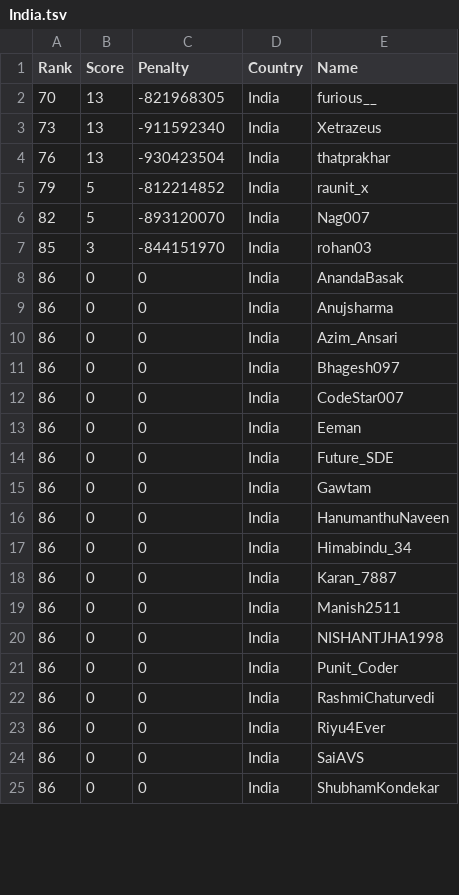
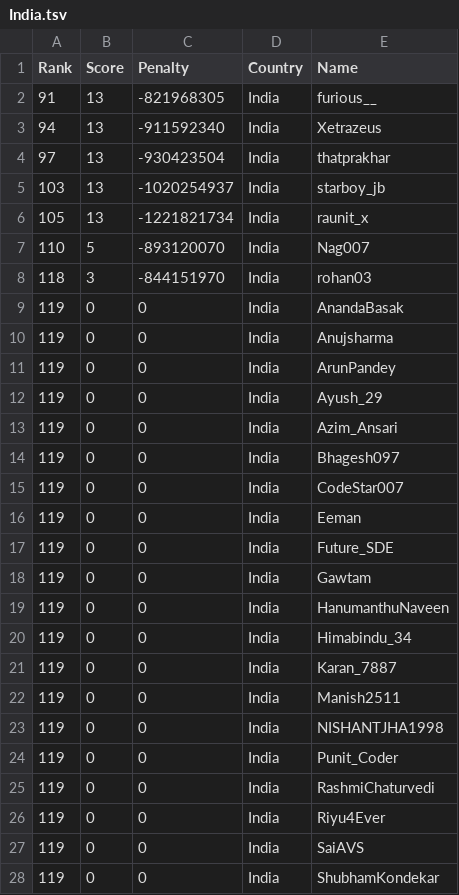
Before and after one commit to Sea-n/GCJ-score, a TSV file: 2020-Round1B/India.tsv, drawn as a sheet; only a part is shown; the diff covers the shown part only.

```diff
--- a/2020-Round1B/India.tsv
+++ b/2020-Round1B/India.tsv
@@ -1,25 +1,28 @@
 Rank	Score	Penalty	Country	Name
-70	13	-821968305	India	furious__
-73	13	-911592340	India	Xetrazeus
-76	13	-930423504	India	thatprakhar
-79	5	-812214852	India	raunit_x
-82	5	-893120070	India	Nag007
-85	3	-844151970	India	rohan03
-86	0	0	India	AnandaBasak
-86	0	0	India	Anujsharma
-86	0	0	India	Azim_Ansari
-86	0	0	India	Bhagesh097
-86	0	0	India	CodeStar007
-86	0	0	India	Eeman
-86	0	0	India	Future_SDE
-86	0	0	India	Gawtam
-86	0	0	India	HanumanthuNaveen
-86	0	0	India	Himabindu_34
-86	0	0	India	Karan_7887
-86	0	0	India	Manish2511
-86	0	0	India	NISHANTJHA1998
-86	0	0	India	Punit_Coder
-86	0	0	India	RashmiChaturvedi
-86	0	0	India	Riyu4Ever
-86	0	0	India	SaiAVS
-86	0	0	India	ShubhamKondekar
+91	13	-821968305	India	furious__
+94	13	-911592340	India	Xetrazeus
+97	13	-930423504	India	thatprakhar
+103	13	-1020254937	India	starboy_jb
+105	13	-1221821734	India	raunit_x
+110	5	-893120070	India	Nag007
+118	3	-844151970	India	rohan03
+119	0	0	India	AnandaBasak
+119	0	0	India	Anujsharma
+119	0	0	India	ArunPandey
+119	0	0	India	Ayush_29
+119	0	0	India	Azim_Ansari
+119	0	0	India	Bhagesh097
+119	0	0	India	CodeStar007
+119	0	0	India	Eeman
+119	0	0	India	Future_SDE
+119	0	0	India	Gawtam
+119	0	0	India	HanumanthuNaveen
+119	0	0	India	Himabindu_34
+119	0	0	India	Karan_7887
+119	0	0	India	Manish2511
+119	0	0	India	NISHANTJHA1998
+119	0	0	India	Punit_Coder
+119	0	0	India	RashmiChaturvedi
+119	0	0	India	Riyu4Ever
+119	0	0	India	SaiAVS
+119	0	0	India	ShubhamKondekar
```
Also changed, not shown: 4 added rows and 30 edited cells elsewhere in this file, 2020-Round1B/ALL.tsv, 2020-Round1B/Japan.tsv, 8 other files.
